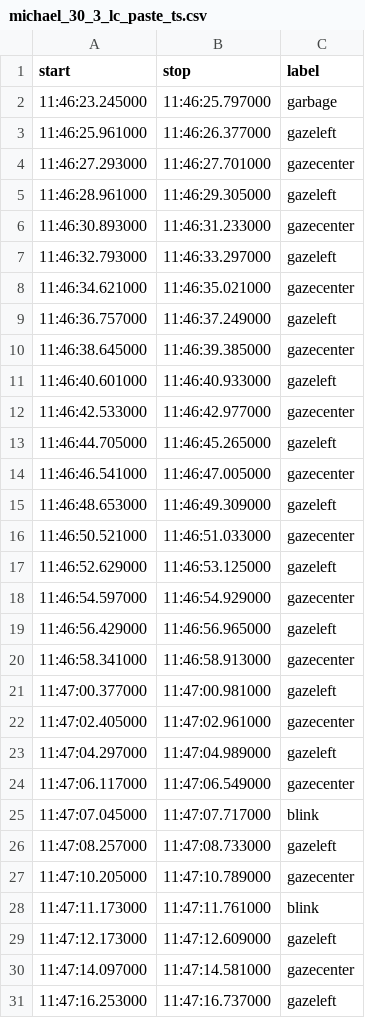
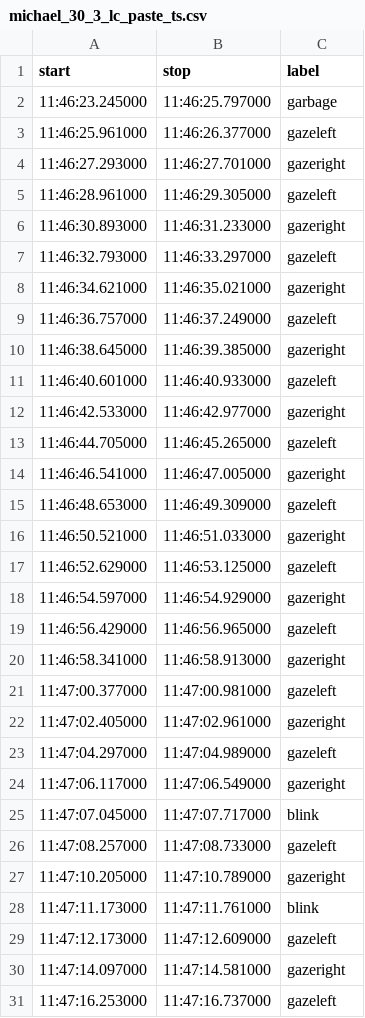
Before and after one commit to MichaelCohenHUJI/BlinkAid, a CSV file: data/michael/michael_30_3_lc_paste_ts.csv, drawn as a sheet; only a part is shown; the diff covers the shown part only.

```diff
--- a/data/michael/michael_30_3_lc_paste_ts.csv
+++ b/data/michael/michael_30_3_lc_paste_ts.csv
@@ -3,29 +3,29 @@ start,stop,label
 11:46:25.961000,11:46:26.377000,gazeleft
-11:46:27.293000,11:46:27.701000,gazecenter
+11:46:27.293000,11:46:27.701000,gazeright
 11:46:28.961000,11:46:29.305000,gazeleft
-11:46:30.893000,11:46:31.233000,gazecenter
+11:46:30.893000,11:46:31.233000,gazeright
 11:46:32.793000,11:46:33.297000,gazeleft
-11:46:34.621000,11:46:35.021000,gazecenter
+11:46:34.621000,11:46:35.021000,gazeright
 11:46:36.757000,11:46:37.249000,gazeleft
-11:46:38.645000,11:46:39.385000,gazecenter
+11:46:38.645000,11:46:39.385000,gazeright
 11:46:40.601000,11:46:40.933000,gazeleft
-11:46:42.533000,11:46:42.977000,gazecenter
+11:46:42.533000,11:46:42.977000,gazeright
 11:46:44.705000,11:46:45.265000,gazeleft
-11:46:46.541000,11:46:47.005000,gazecenter
+11:46:46.541000,11:46:47.005000,gazeright
 11:46:48.653000,11:46:49.309000,gazeleft
-11:46:50.521000,11:46:51.033000,gazecenter
+11:46:50.521000,11:46:51.033000,gazeright
 11:46:52.629000,11:46:53.125000,gazeleft
-11:46:54.597000,11:46:54.929000,gazecenter
+11:46:54.597000,11:46:54.929000,gazeright
 11:46:56.429000,11:46:56.965000,gazeleft
-11:46:58.341000,11:46:58.913000,gazecenter
+11:46:58.341000,11:46:58.913000,gazeright
 11:47:00.377000,11:47:00.981000,gazeleft
-11:47:02.405000,11:47:02.961000,gazecenter
+11:47:02.405000,11:47:02.961000,gazeright
 11:47:04.297000,11:47:04.989000,gazeleft
-11:47:06.117000,11:47:06.549000,gazecenter
+11:47:06.117000,11:47:06.549000,gazeright
 11:47:07.045000,11:47:07.717000,blink
 11:47:08.257000,11:47:08.733000,gazeleft
-11:47:10.205000,11:47:10.789000,gazecenter
+11:47:10.205000,11:47:10.789000,gazeright
 11:47:11.173000,11:47:11.761000,blink
 11:47:12.173000,11:47:12.609000,gazeleft
-11:47:14.097000,11:47:14.581000,gazecenter
+11:47:14.097000,11:47:14.581000,gazeright
 11:47:16.253000,11:47:16.737000,gazeleft
```
Also changed, not shown: 27 edited cells elsewhere in this file, data/michael/michael_30_3_lc2_charger_ts.csv, data/michael/michael_30_3_lc_charger_ts.csv, 4 other files.
